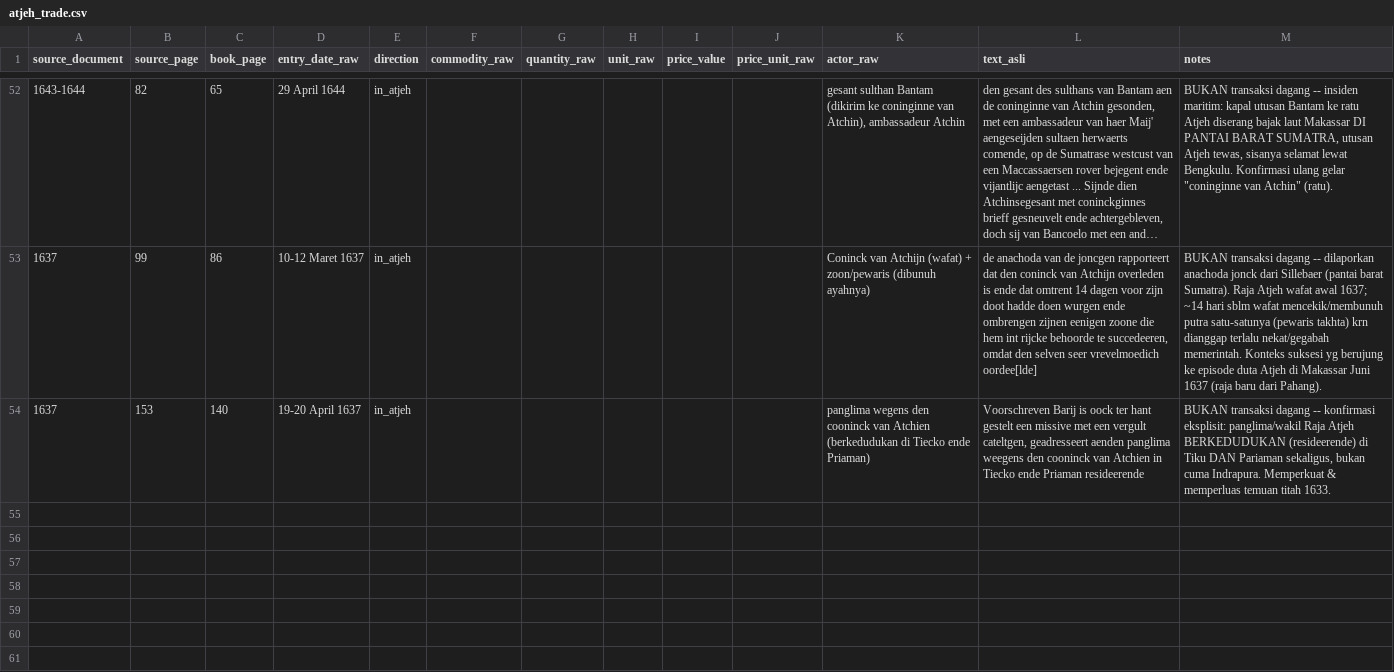
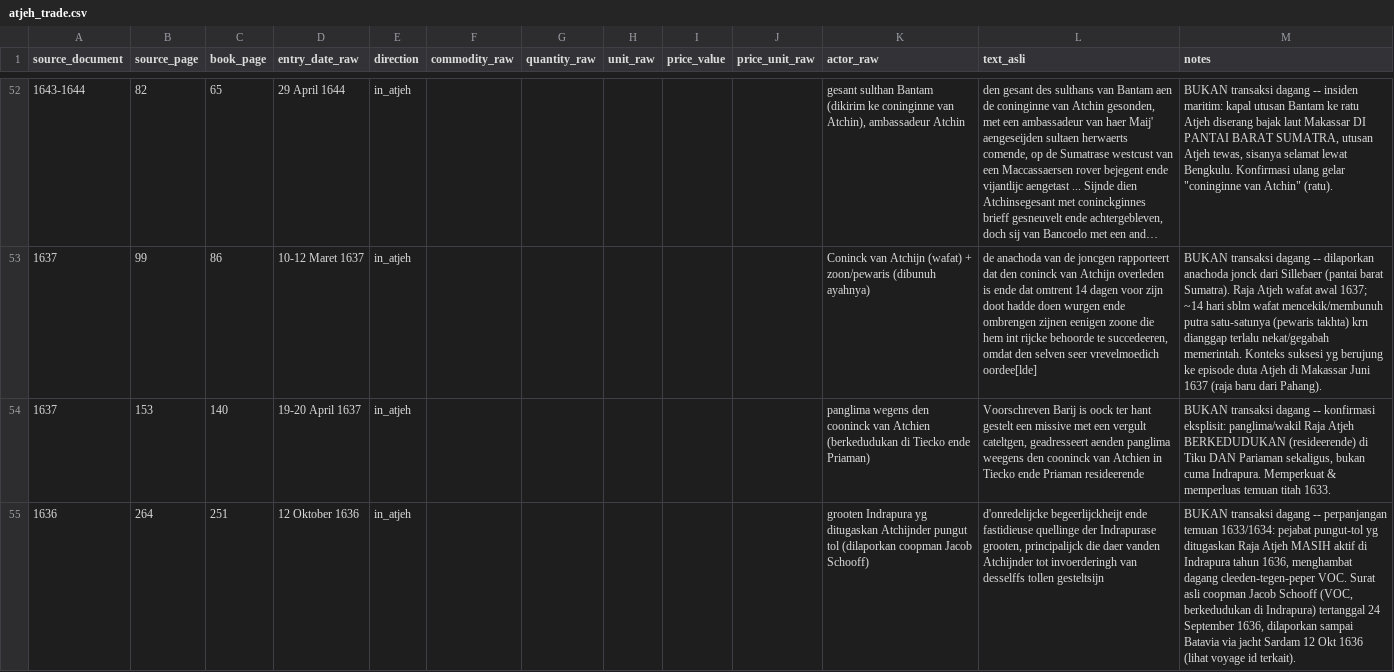
Before and after one commit to mhdikbal/westkust-routes, a CSV file: data/research/atjeh_trade.csv, drawn as a sheet; only a part is shown, gaps mark what is left out; long unchanged cells end in …; the diff names each change by its address in the sheet, - before the commit and + after, or states it on an @@ line.

```diff
--- a/data/research/atjeh_trade.csv
+++ b/data/research/atjeh_trade.csv
+row 55: 1636 | 264 | 251 | 12 Oktober 1636 | in_atjeh |  |  |  |  |  | grooten Indrapura yg ditugaskan Atchijnder pungut tol (dilaporkan coopman Jacob Schooff) | d'onredelijcke begeerlijckheijt ende fastidieuse quellinge der Indrapurase grooten, principalijck die daer vanden Atchijnder tot invoerderingh van desselffs tollen gesteltsijn | BUKAN transaksi dagang -- perpanjangan temuan 1633/1634: pejabat pungut-tol yg ditugaskan Raja Atjeh MASIH aktif di Indrapura tahun 1636, menghambat dagang cleeden-tegen-peper VOC. Surat asli coopman Jacob Schooff (VOC, berkedudukan di Indrapura) tertanggal 24 September 1636, dilaporkan sampai Batavia via jacht Sardam 12 Okt 1636 (lihat voyage id terkait).
```
Also changed, not shown: 8 other files.
